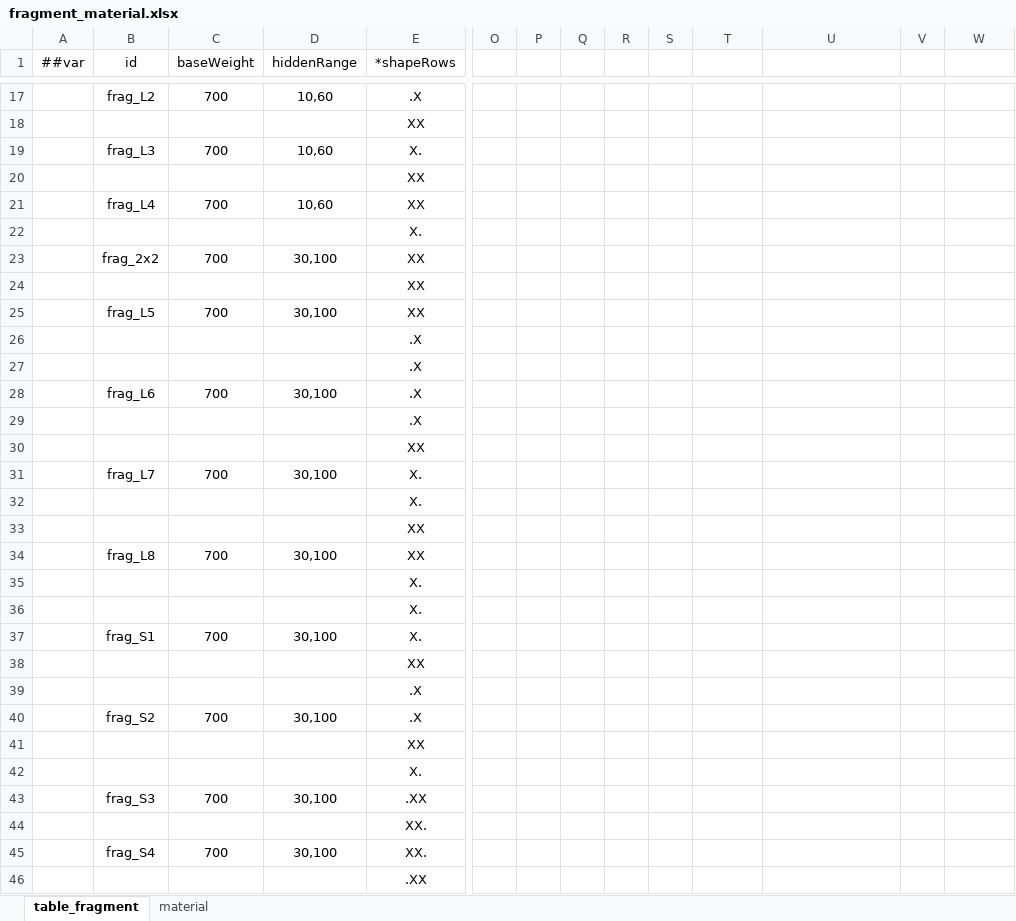
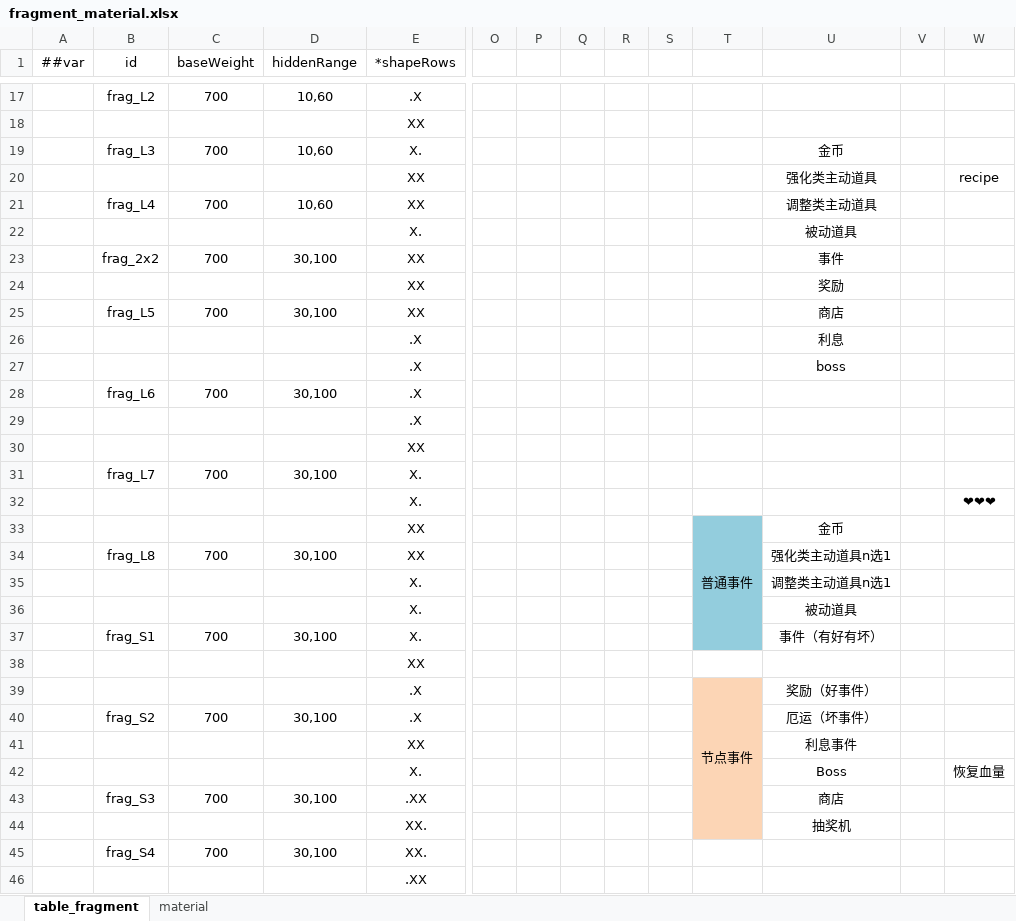
Before and after one commit to 2563495284/gourmetproject, an Excel workbook: GourmetProject/GameConfig/Datas/fragment_material.xlsx, sheet table_fragment, drawn as a sheet; only a part is shown, gaps mark what is left out; values as stored, in another font and other column widths than the file's, no borders; removed rows and columns are numbered as before the commit, all else as after; rows hold the shown columns only; the diff names each change by its address in the sheet, - before the commit and + after, or states it on an @@ line.

```diff
--- a/GourmetProject/GameConfig/Datas/fragment_material.xlsx (sheet table_fragment)
+++ b/GourmetProject/GameConfig/Datas/fragment_material.xlsx (sheet table_fragment)
-U19: (empty)
+U19: 金币
-row 20:  |  |  |  | XX
+row 20:  |  |  |  | XX |  |  |  |  |  |  | 强化类主动道具 |  | recipe
-U21: (empty)
+U21: 调整类主动道具
-U22: (empty)
+U22: 被动道具
-U23: (empty)
+U23: 事件
-U24: (empty)
+U24: 奖励
-U25: (empty)
+U25: 商店
-U26: (empty)
+U26: 利息
-U27: (empty)
+U27: boss
-W32: (empty)
+W32: ❤❤❤
+row 33:  |  |  |  | XX |  |  |  |  |  | 普通事件 | 金币
+row 34:  | frag_L8 | 700 | 30,100 | XX |  |  |  |  |  |  | 强化类主动道具n选1
+row 35:  |  |  |  | X. |  |  |  |  |  |  | 调整类主动道具n选1
+row 36:  |  |  |  | X. |  |  |  |  |  |  | 被动道具
+row 37:  | frag_S1 | 700 | 30,100 | X. |  |  |  |  |  |  | 事件（有好有坏）
-row 34:  | frag_L8 | 700 | 30,100 | XX
-row 35:  |  |  |  | X.
-row 36:  |  |  |  | X.
-row 37:  | frag_S1 | 700 | 30,100 | X.
-row 38:  |  |  |  | XX
-row 39:  |  |  |  | .X
+row 39:  |  |  |  | .X |  |  |  |  |  | 节点事件 | 奖励（好事件）
-T40:T41 fill: none
+T40:T41 fill: #FCD5B5
-U40: (empty)
+U40: 厄运（坏事件）
-U41: (empty)
+U41: 利息事件
-row 42:  |  |  |  | X.
+row 42:  |  |  |  | X. |  |  |  |  |  |  | Boss |  | 恢复血量
-T43:T44 fill: none
+T43:T44 fill: #FCD5B5
-U43: (empty)
+U43: 商店
-U44: (empty)
+U44: 抽奖机
```
Also changed, not shown: GourmetProject/GameConfig/Datas/dish.xlsx, GourmetProject/GameConfig/Datas/recipe.xlsx, 2 other files.
